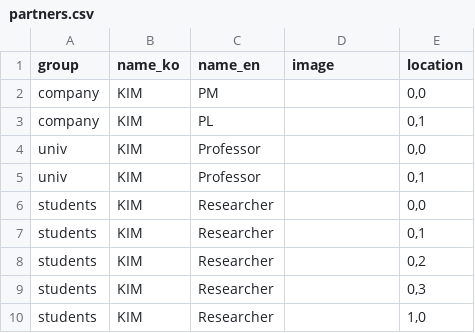
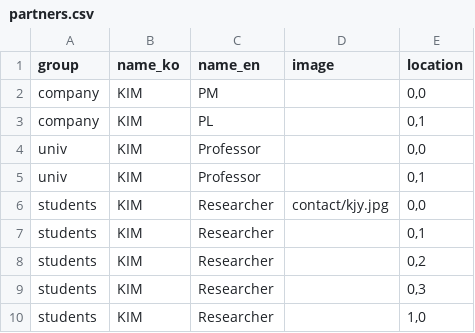
Before and after one commit to GCU-VOMLAB/Scapesync, a CSV file: contact/partners.csv, drawn as a sheet.

Commit message:
contact test

```diff
--- a/contact/partners.csv
+++ b/contact/partners.csv
@@ -5,3 +5,3 @@ univ,KIM,Professor,,"0,0"
 univ,KIM,Professor,,"0,1"
-students,KIM,Researcher,,"0,0"
+students,KIM,Researcher,contact/kjy.jpg,"0,0"
 students,KIM,Researcher,,"0,1"
```
Also changed, not shown: 2 other files.
